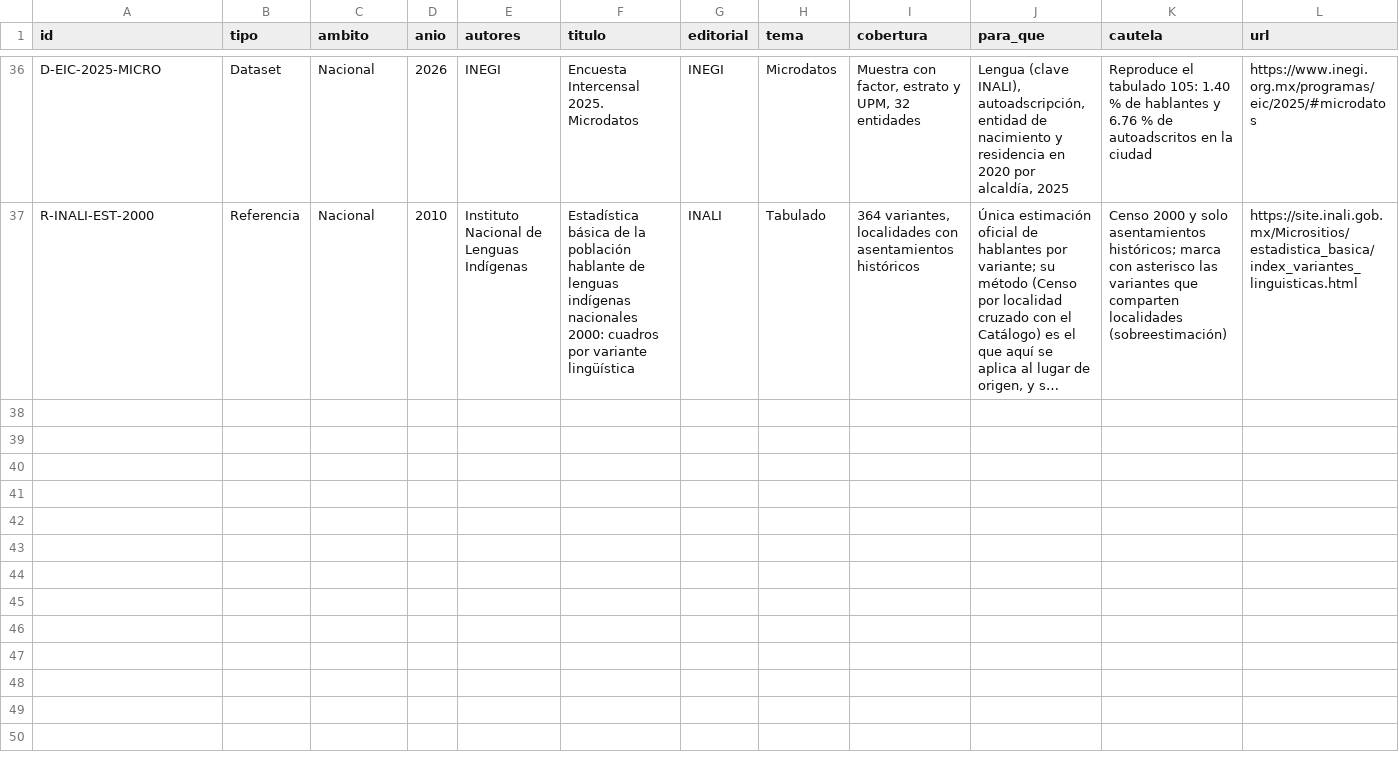
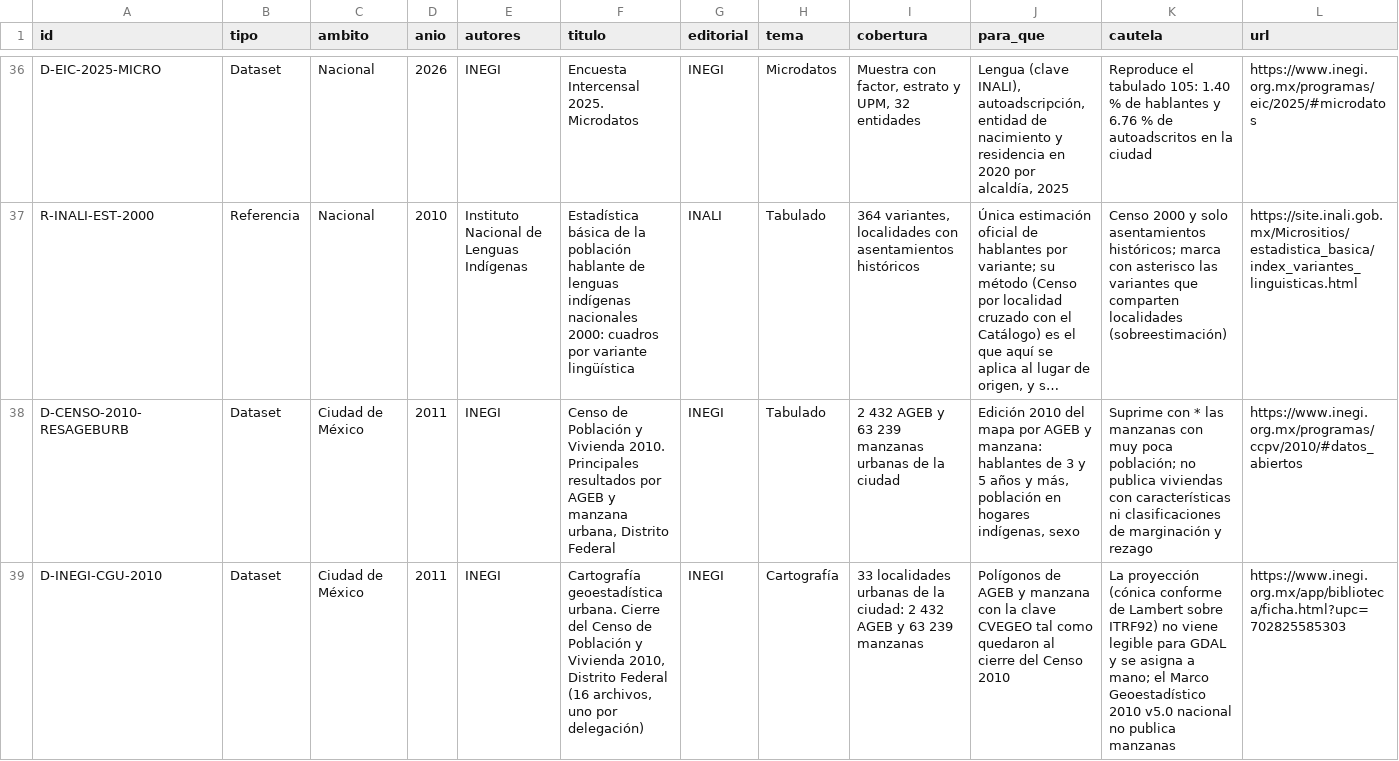
Before and after one commit to MisaelAvila49/SECTEI-observatorio, a CSV file: src/data/fuentes.csv, drawn as a sheet; only a part is shown, gaps mark what is left out; long unchanged cells end in …; the diff names each change by its address in the sheet, - before the commit and + after, or states it on an @@ line.

Commit message:
feat: edición 2010 por AGEB y manzana con la cartografía de cierre del Censo 2010

```diff
--- a/src/data/fuentes.csv
+++ b/src/data/fuentes.csv
+row 38: D-CENSO-2010-RESAGEBURB | Dataset | Ciudad de México | 2011 | INEGI | Censo de Población y Vivienda 2010. Principales resultados por AGEB y manzana urbana, Distrito Federal | INEGI | Tabulado | 2 432 AGEB y 63 239 manzanas urbanas de la ciudad | Edición 2010 del mapa por AGEB y manzana: hablantes de 3 y 5 años y más, población en hogares indígenas, sexo | Suprime con * las manzanas con muy poca población; no publica viviendas con características ni clasificaciones de marginación y rezago | https://www.inegi.org.mx/programas/ccpv/2010/#datos_abiertos
+row 39: D-INEGI-CGU-2010 | Dataset | Ciudad de México | 2011 | INEGI | Cartografía geoestadística urbana. Cierre del Censo de Población y Vivienda 2010, Distrito Federal (16 archivos, uno por delegación) | INEGI | Cartografía | 33 localidades urbanas de la ciudad: 2 432 AGEB y 63 239 manzanas | Polígonos de AGEB y manzana con la clave CVEGEO tal como quedaron al cierre del Censo 2010 | La proyección (cónica conforme de Lambert sobre ITRF92) no viene legible para GDAL y se asigna a mano; el Marco Geoestadístico 2010 v5.0 nacional no publica manzanas | https://www.inegi.org.mx/app/biblioteca/ficha.html?upc=702825585303
```
Also changed, not shown: src/data/calculado.csv, src/data/verificaciones.csv, 15 other files.
